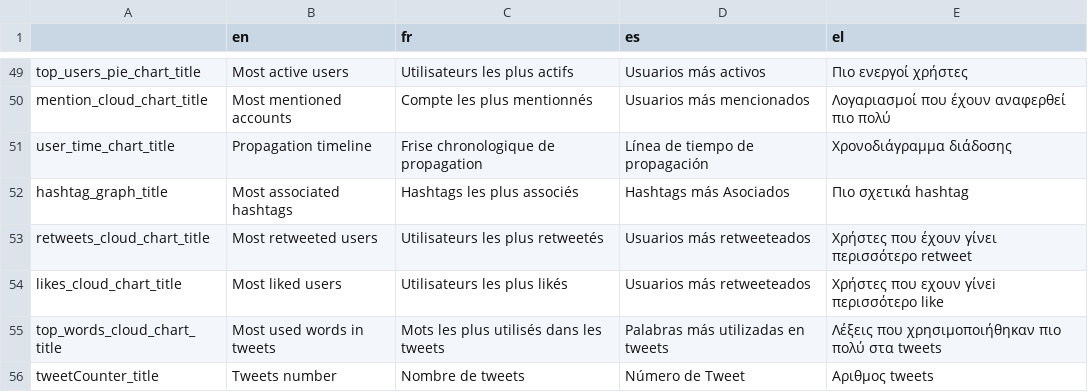
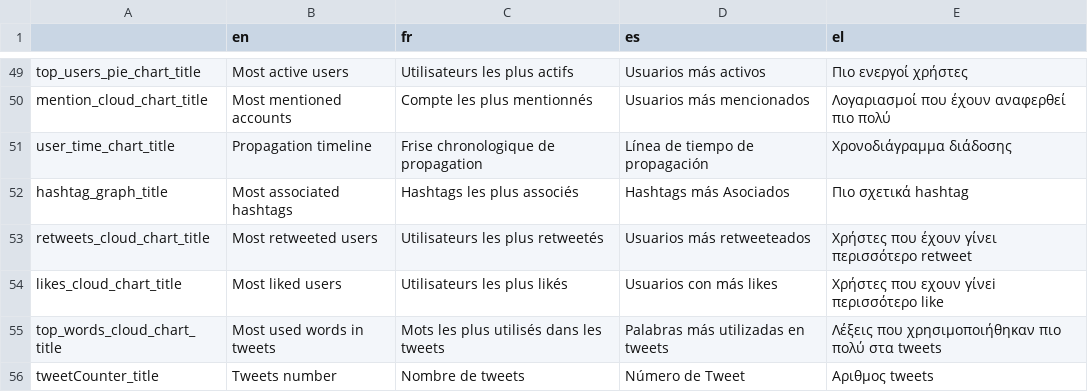
Before and after one commit to AFP-Medialab/weverify-tsna-server, a TSV file: public/localDictionary/tools/TwitterSna.tsv, drawn as a sheet; only a part is shown, gaps mark what is left out.

```diff
--- a/public/localDictionary/tools/TwitterSna.tsv
+++ b/public/localDictionary/tools/TwitterSna.tsv
@@ -53,3 +53,3 @@ hashtag_graph_title	Most associated hashtags	Hashtags les plus associés	Hashtag
 retweets_cloud_chart_title	Most retweeted users	Utilisateurs les plus retweetés	Usuarios más retweeteados	Χρήστες που έχουν γίνει περισσότερο retweet
-likes_cloud_chart_title	Most liked users	Utilisateurs les plus likés	Usuarios más retweeteados	Χρήστες που εχουν γίνεi περισσότερο like
+likes_cloud_chart_title	Most liked users	Utilisateurs les plus likés	Usuarios con más likes	Χρήστες που εχουν γίνεi περισσότερο like
 top_words_cloud_chart_title	Most used words in tweets	Mots les plus utilisés dans les tweets	Palabras más utilizadas en tweets	Λέξεις που χρησιμοποιήθηκαν πιο πολύ στα tweets
```
Also changed, not shown: public/localDictionary/components/Shared/OnClickInfo.tsv, 2 other files.
